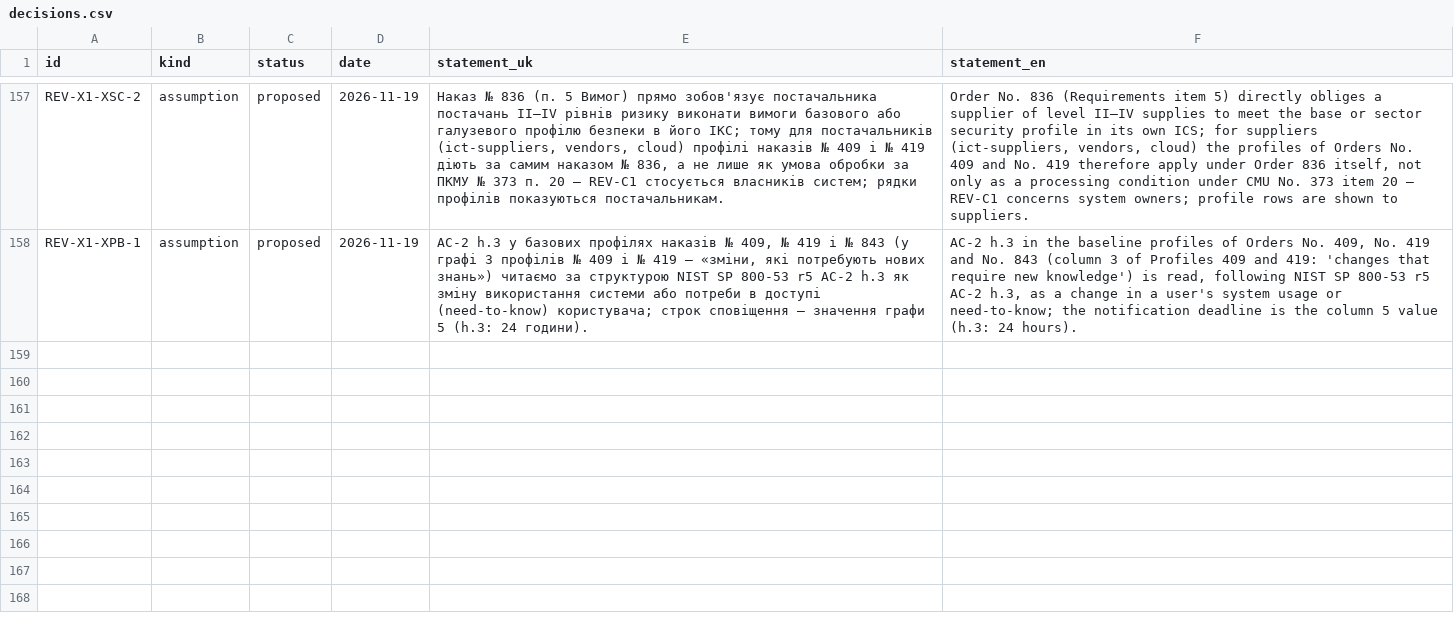
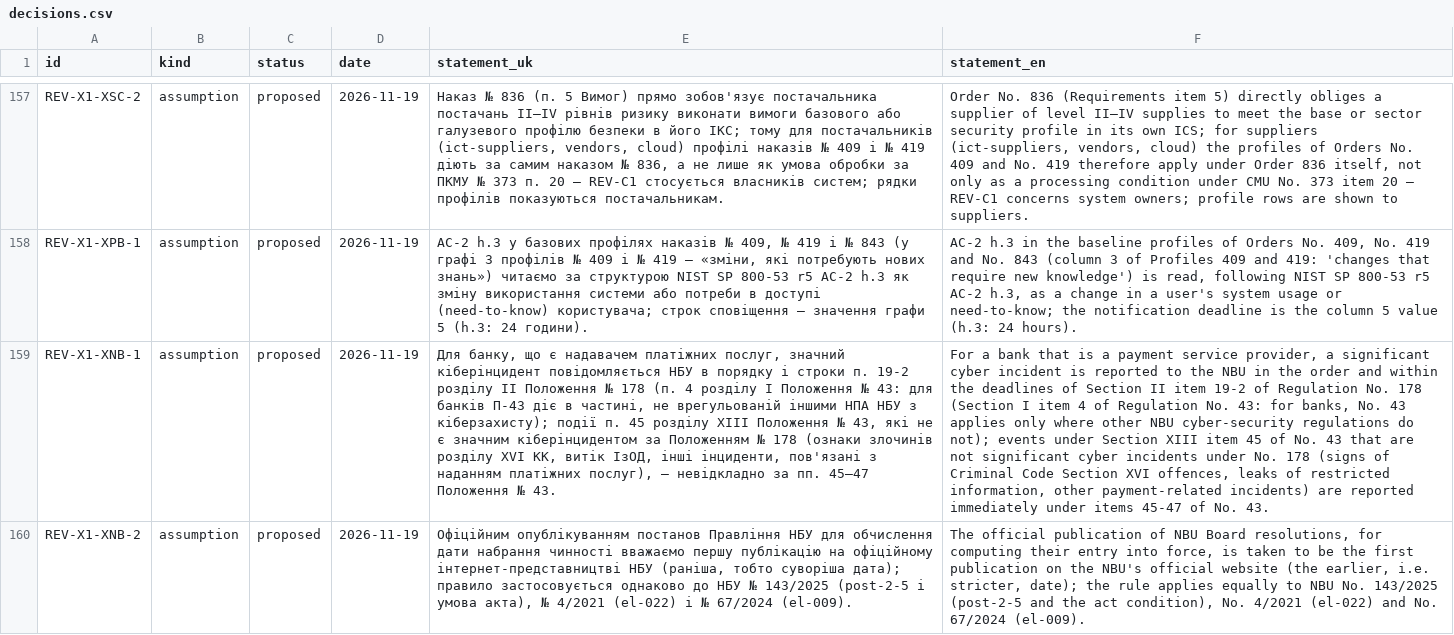
Before and after one commit to Ivan-Gokin/grc-foundation-ua, a CSV file: data/decisions.csv, drawn as a sheet; only a part is shown, gaps mark what is left out; the diff names each change by its address in the sheet, - before the commit and + after, or states it on an @@ line.

```diff
--- a/data/decisions.csv
+++ b/data/decisions.csv
+row 159: REV-X1-XNB-1 | assumption | proposed | 2026-11-19 | Для банку, що є надавачем платіжних послуг, значний кіберінцидент повідомляється НБУ в порядку і строки п. 19-2 розділу II Положення № 178 (п. 4 розділу I Положення № 43: для банків П-43 діє в частині, не врегульованій іншими НПА НБУ з кіберзахисту); події п. 45 розділу XIII Положення № 43, які не є значним кіберінцидентом за Положенням № 178 (ознаки злочинів розділу XVI КК, витік ІзОД, інші інциденти, пов'язані з наданням платіжних послуг), — невідкладно за пп. 45–47 Положення № 43. | For a bank that is a payment service provider, a significant cyber incident is reported to the NBU in the order and within the deadlines of Section II item 19-2 of Regulation No. 178 (Section I item 4 of Regulation No. 43: for banks, No. 43 applies only where other NBU cyber-security regulations do not); events under Section XIII item 45 of No. 43 that are not significant cyber incidents under No. 178 (signs of Criminal Code Section XVI offences, leaks of restricted information, other payment-related incidents) are reported immediately under items 45-47 of No. 43.
+row 160: REV-X1-XNB-2 | assumption | proposed | 2026-11-19 | Офіційним опублікуванням постанов Правління НБУ для обчислення дати набрання чинності вважаємо першу публікацію на офіційному інтернет-представництві НБУ (раніша, тобто суворіша дата); правило застосовується однаково до НБУ № 143/2025 (post-2-5 і умова акта), № 4/2021 (el-022) і № 67/2024 (el-009). | The official publication of NBU Board resolutions, for computing their entry into force, is taken to be the first publication on the NBU's official website (the earlier, i.e. stricter, date); the rule applies equally to NBU No. 143/2025 (post-2-5 and the act condition), No. 4/2021 (el-022) and No. 67/2024 (el-009).
```
Also changed, not shown: data/sources.csv, 1 other file.
